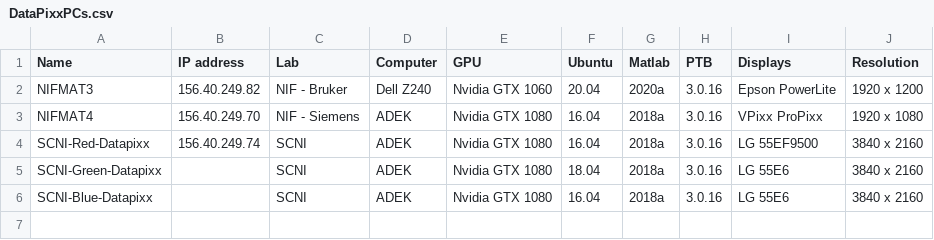
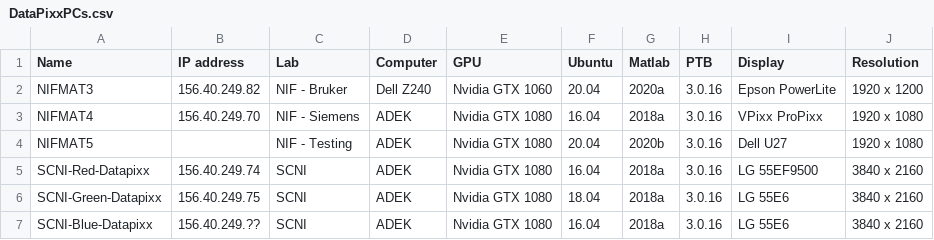
Before and after one commit to Phenomenal-Cat/PsychToolbar, a CSV file: NTB_Docs/source/_static/CSVs/DataPixxPCs.csv, drawn as a sheet.

```diff
--- a/NTB_Docs/source/_static/CSVs/DataPixxPCs.csv
+++ b/NTB_Docs/source/_static/CSVs/DataPixxPCs.csv
@@ -1,6 +1,7 @@
-Name,IP address,Lab,Computer,GPU,Ubuntu,Matlab,PTB,Displays,Resolution
+Name,IP address,Lab,Computer,GPU,Ubuntu,Matlab,PTB,Display,Resolution
 NIFMAT3,156.40.249.82,NIF - Bruker,Dell Z240,Nvidia GTX 1060,20.04,2020a,3.0.16,Epson PowerLite,1920 x 1200
 NIFMAT4,156.40.249.70,NIF - Siemens,ADEK,Nvidia GTX 1080,16.04,2018a,3.0.16,VPixx ProPixx,1920 x 1080
+NIFMAT5,,NIF - Testing,ADEK,Nvidia GTX 1080,20.04,2020b,3.0.16,Dell U27,1920 x 1080
 SCNI-Red-Datapixx,156.40.249.74,SCNI,ADEK,Nvidia GTX 1080,16.04,2018a,3.0.16,LG 55EF9500,3840 x 2160
-SCNI-Green-Datapixx,,SCNI,ADEK,Nvidia GTX 1080,18.04,2018a,3.0.16,LG 55E6,3840 x 2160
-SCNI-Blue-Datapixx,,SCNI,ADEK,Nvidia GTX 1080,16.04,2018a,3.0.16,LG 55E6,3840 x 2160
+SCNI-Green-Datapixx,156.40.249.75,SCNI,ADEK,Nvidia GTX 1080,18.04,2018a,3.0.16,LG 55E6,3840 x 2160
+SCNI-Blue-Datapixx,156.40.249.??,SCNI,ADEK,Nvidia GTX 1080,16.04,2018a,3.0.16,LG 55E6,3840 x 2160
```
Also changed, not shown: 2 other files.
